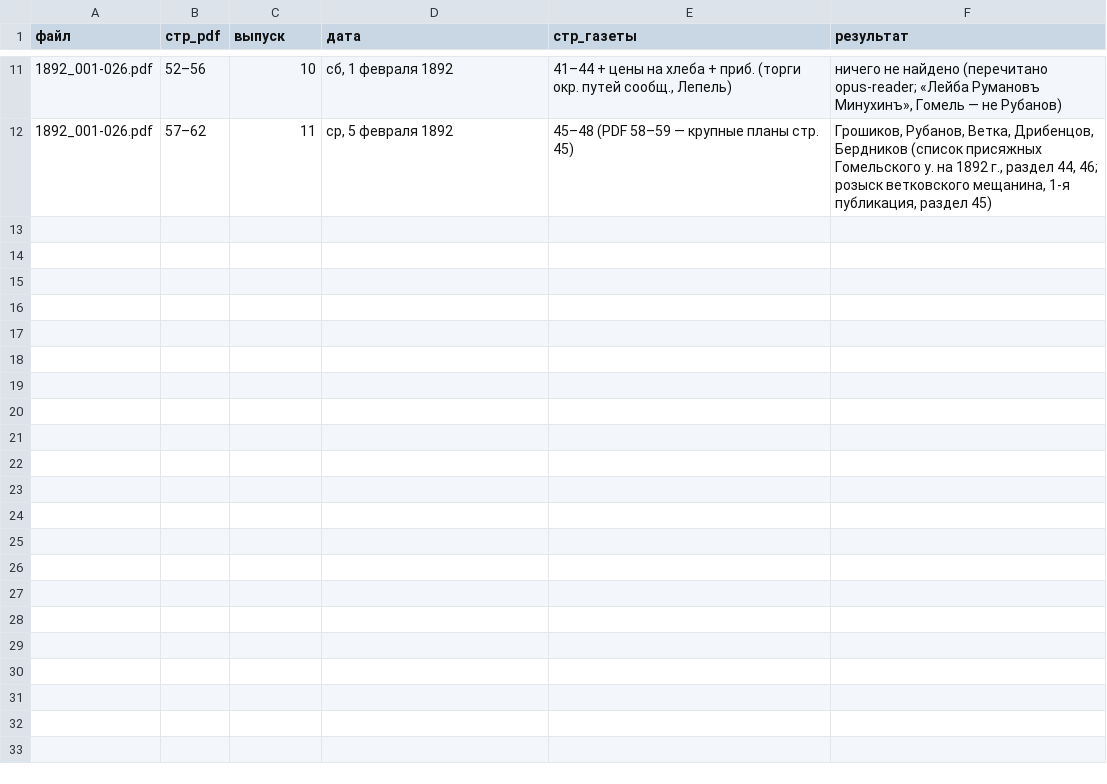
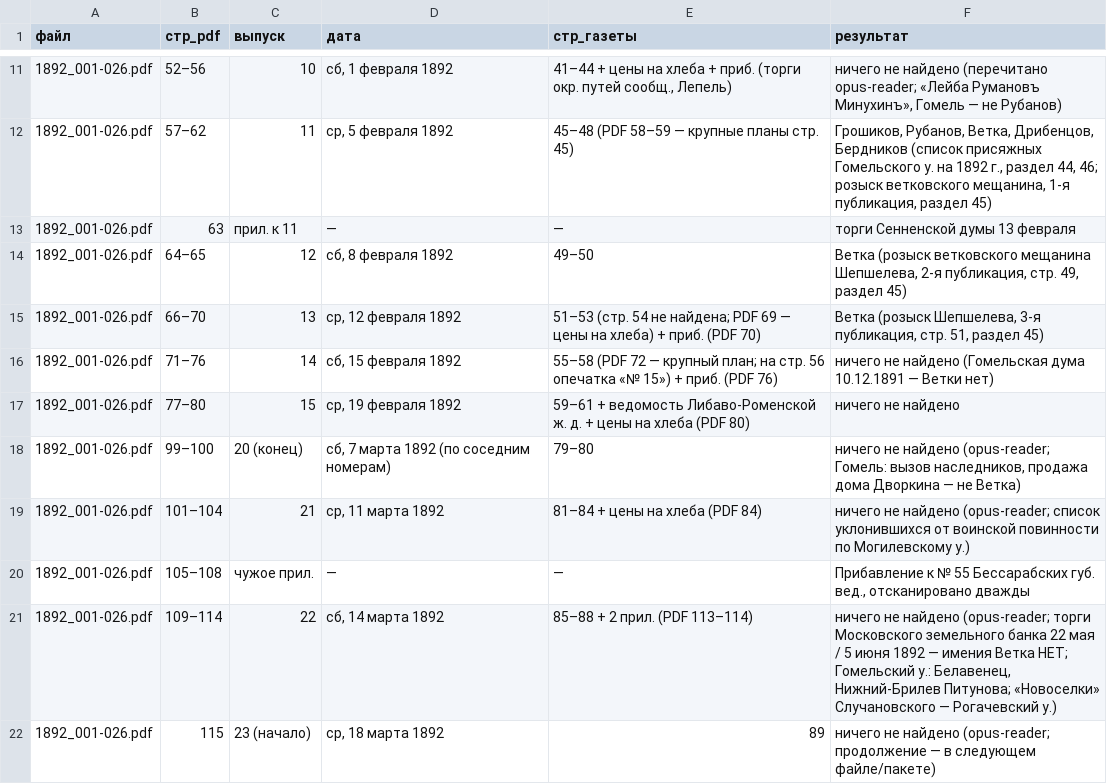
Before and after one commit to Prost3333/mogilev-vedomosti, a CSV file: данные/1892/выпуски.csv, drawn as a sheet; only a part is shown, gaps mark what is left out; the diff names each change by its address in the sheet, - before the commit and + after, or states it on an @@ line.

```diff
--- a/данные/1892/выпуски.csv
+++ b/данные/1892/выпуски.csv
+row 13: 1892_001-026.pdf | 63 | прил. к 11 | — | — | торги Сенненской думы 13 февраля
+row 14: 1892_001-026.pdf | 64–65 | 12 | сб, 8 февраля 1892 | 49–50 | Ветка (розыск ветковского мещанина Шепшелева, 2-я публикация, стр. 49, раздел 45)
+row 15: 1892_001-026.pdf | 66–70 | 13 | ср, 12 февраля 1892 | 51–53 (стр. 54 не найдена; PDF 69 — цены на хлеба) + приб. (PDF 70) | Ветка (розыск Шепшелева, 3-я публикация, стр. 51, раздел 45)
+row 16: 1892_001-026.pdf | 71–76 | 14 | сб, 15 февраля 1892 | 55–58 (PDF 72 — крупный план; на стр. 56 опечатка «№ 15») + приб. (PDF 76) | ничего не найдено (Гомельская дума 10.12.1891 — Ветки нет)
+row 17: 1892_001-026.pdf | 77–80 | 15 | ср, 19 февраля 1892 | 59–61 + ведомость Либаво-Роменской ж. д. + цены на хлеба (PDF 80) | ничего не найдено
+row 18: 1892_001-026.pdf | 99–100 | 20 (конец) | сб, 7 марта 1892 (по соседним номерам) | 79–80 | ничего не найдено (opus-reader; Гомель: вызов наследников, продажа дома Дворкина — не Ветка)
+row 19: 1892_001-026.pdf | 101–104 | 21 | ср, 11 марта 1892 | 81–84 + цены на хлеба (PDF 84) | ничего не найдено (opus-reader; список уклонившихся от воинской повинности по Могилевскому у.)
+row 20: 1892_001-026.pdf | 105–108 | чужое прил. | — | — | Прибавление к № 55 Бессарабских губ. вед., отсканировано дважды
+row 21: 1892_001-026.pdf | 109–114 | 22 | сб, 14 марта 1892 | 85–88 + 2 прил. (PDF 113–114) | ничего не найдено (opus-reader; торги Московского земельного банка 22 мая / 5 июня 1892 — имения Ветка НЕТ; Гомельский у.: Белавенец, Нижний-Брилев Питунова; «Новоселки» Случановского — Рогачевский у.)
+row 22: 1892_001-026.pdf | 115 | 23 (начало) | ср, 18 марта 1892 | 89 | ничего не найдено (opus-reader; продолжение — в следующем файле/пакете)
```
Also changed, not shown: данные/1892/упоминания.csv, 3 other files.
